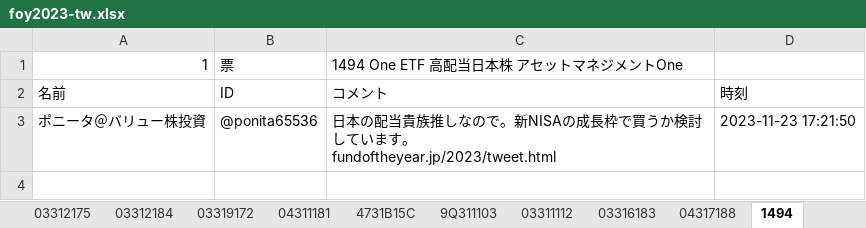
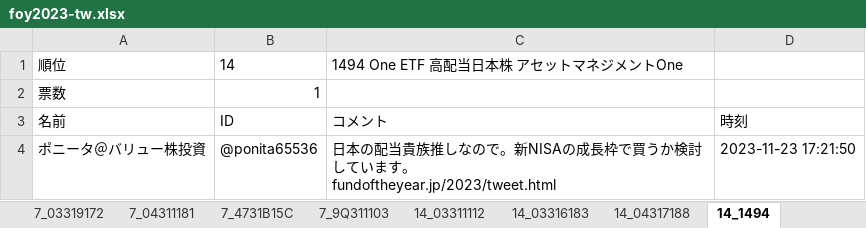
Before and after one commit to eyasuyuki/twitter_fund_of_the_year_analyze, an Excel workbook: foy2023-tw.xlsx, sheet 14_1494, drawn as a sheet; values as stored, in another font and other column widths than the file's, no borders; removed rows and columns are numbered as before the commit, all else as after; the diff names each change by its address in the sheet, - before the commit and + after, or states it on an @@ line.

```diff
--- a/foy2023-tw.xlsx (sheet 14_1494)
+++ b/foy2023-tw.xlsx (sheet 14_1494)
-sheet tab: 03319172
+sheet tab: 7_03319172
-sheet tab: 04311181
+sheet tab: 7_04311181
-sheet tab: 4731B15C
+sheet tab: 7_4731B15C
-sheet tab: 9Q311103
+sheet tab: 7_9Q311103
-sheet tab: 03311112
+sheet tab: 14_03311112
-sheet tab: 03316183
+sheet tab: 14_03316183
-sheet tab: 04317188
+sheet tab: 14_04317188
-sheet tab: 1494
+sheet tab: 14_1494
-row 1: 1 | 票 | 1494 One ETF 高配当日本株 アセットマネジメントOne
+row 1: 順位 | 14 | 1494 One ETF 高配当日本株 アセットマネジメントOne
+row 2: 票数 | 1
```
Also changed, not shown: sheet 順位, sheet 14_03311112, sheet 14_03316183, sheet 14_04317188, sheet 14_29313158, sheet 14_4231111C, 24 more sheets, other sheet tabs, 3 other files.
